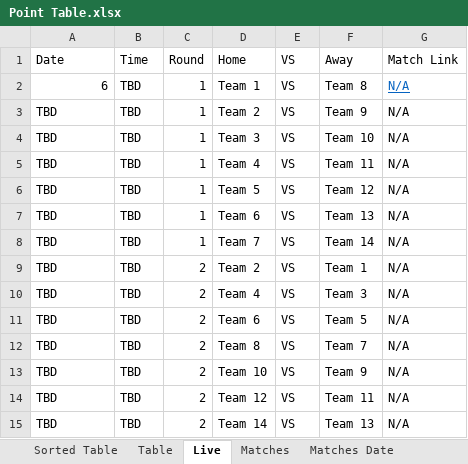
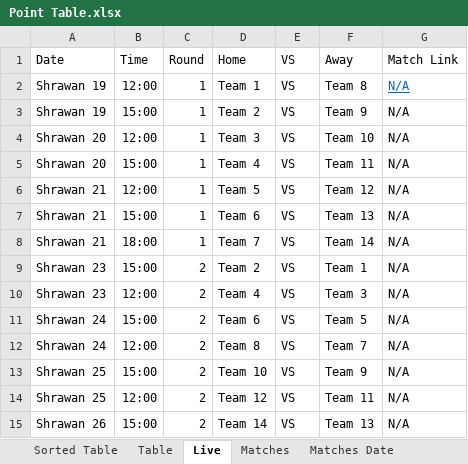
Before and after one commit to BinodLamichhane31/LED-, an Excel workbook: Points/Point Table.xlsx, sheet Live, drawn as a sheet; values as stored, in another font and other column widths than the file's, no borders; the diff names each change by its address in the sheet, - before the commit and + after, or states it on an @@ line.

```diff
--- a/Points/Point Table.xlsx (sheet Live)
+++ b/Points/Point Table.xlsx (sheet Live)
-A2: 6
+A2: Shrawan 19
-B2: TBD
+B2: 12:00
-A3: TBD
+A3: Shrawan 19
-B3: TBD
+B3: 15:00
-A4:A5: TBD
+A4:A5: Shrawan 20
-B4: TBD
+B4: 12:00
-B5: TBD
+B5: 15:00
-A6:A8: TBD
+A6:A8: Shrawan 21
-B6: TBD
+B6: 12:00
-B7: TBD
+B7: 15:00
-B8: TBD
+B8: 18:00
-A9:A10: TBD
+A9:A10: Shrawan 23
-B9: TBD
+B9: 15:00
-B10: TBD
+B10: 12:00
-A11:A12: TBD
+A11:A12: Shrawan 24
-B11: TBD
+B11: 15:00
-B12: TBD
+B12: 12:00
-A13:A14: TBD
+A13:A14: Shrawan 25
-B13: TBD
+B13: 15:00
-B14: TBD
+B14: 12:00
-A15: TBD
+A15: Shrawan 26
-B15: TBD
+B15: 15:00
```
Also changed, not shown: sheet Sorted Table, sheet Matches Date, sheet Matches, sheet Table, formulas that keep their value, 2 other files.
